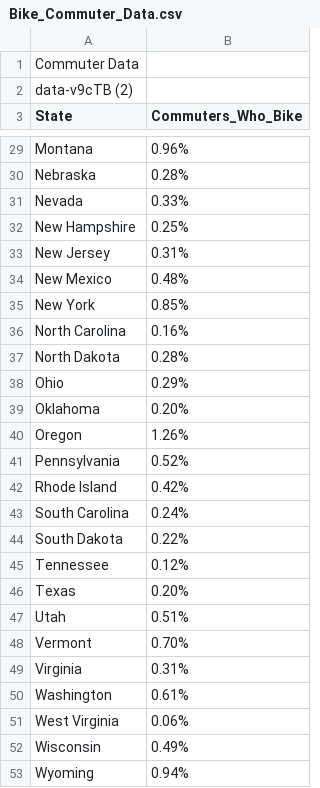
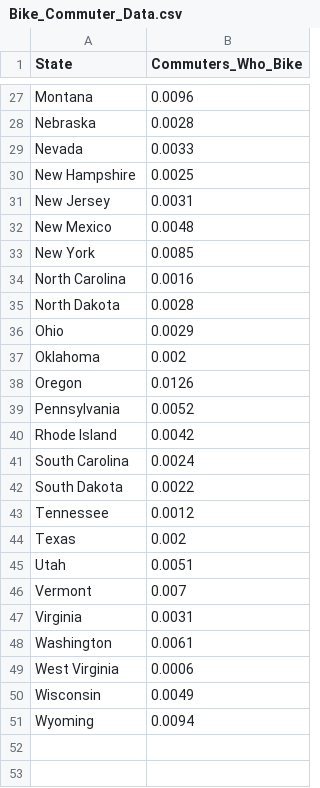
Before and after one commit to Leks10/Transport-and-Walking, a CSV file: community/Bike_Commuter_Data.csv, drawn as a sheet; only a part is shown, gaps mark what is left out; removed rows and columns are numbered as before the commit, all else as after; the diff covers the shown part only; the diff names each change by its address in the sheet, - before the commit and + after, or states it on an @@ line.

```diff
--- a/community/Bike_Commuter_Data.csv
+++ b/community/Bike_Commuter_Data.csv
-row 1: Commuter Data
-row 2: data-v9cTB (2)
-B27 (Commuters_Who_Bike): 0.96%
+B27 (Commuters_Who_Bike): 0.0096
-B28 (Commuters_Who_Bike): 0.28%
+B28 (Commuters_Who_Bike): 0.0028
-B29 (Commuters_Who_Bike): 0.33%
+B29 (Commuters_Who_Bike): 0.0033
-B30 (Commuters_Who_Bike): 0.25%
+B30 (Commuters_Who_Bike): 0.0025
-B31 (Commuters_Who_Bike): 0.31%
+B31 (Commuters_Who_Bike): 0.0031
-B32 (Commuters_Who_Bike): 0.48%
+B32 (Commuters_Who_Bike): 0.0048
-B33 (Commuters_Who_Bike): 0.85%
+B33 (Commuters_Who_Bike): 0.0085
-B34 (Commuters_Who_Bike): 0.16%
+B34 (Commuters_Who_Bike): 0.0016
-B35 (Commuters_Who_Bike): 0.28%
+B35 (Commuters_Who_Bike): 0.0028
-B36 (Commuters_Who_Bike): 0.29%
+B36 (Commuters_Who_Bike): 0.0029
-B37 (Commuters_Who_Bike): 0.20%
+B37 (Commuters_Who_Bike): 0.002
-B38 (Commuters_Who_Bike): 1.26%
+B38 (Commuters_Who_Bike): 0.0126
-B39 (Commuters_Who_Bike): 0.52%
+B39 (Commuters_Who_Bike): 0.0052
-B40 (Commuters_Who_Bike): 0.42%
+B40 (Commuters_Who_Bike): 0.0042
-B41 (Commuters_Who_Bike): 0.24%
+B41 (Commuters_Who_Bike): 0.0024
-B42 (Commuters_Who_Bike): 0.22%
+B42 (Commuters_Who_Bike): 0.0022
-B43 (Commuters_Who_Bike): 0.12%
+B43 (Commuters_Who_Bike): 0.0012
-B44 (Commuters_Who_Bike): 0.20%
+B44 (Commuters_Who_Bike): 0.002
-B45 (Commuters_Who_Bike): 0.51%
+B45 (Commuters_Who_Bike): 0.0051
-B46 (Commuters_Who_Bike): 0.70%
+B46 (Commuters_Who_Bike): 0.007
-B47 (Commuters_Who_Bike): 0.31%
+B47 (Commuters_Who_Bike): 0.0031
-B48 (Commuters_Who_Bike): 0.61%
+B48 (Commuters_Who_Bike): 0.0061
-B49 (Commuters_Who_Bike): 0.06%
+B49 (Commuters_Who_Bike): 0.0006
-B50 (Commuters_Who_Bike): 0.49%
+B50 (Commuters_Who_Bike): 0.0049
-B51 (Commuters_Who_Bike): 0.94%
+B51 (Commuters_Who_Bike): 0.0094
```
Also changed, not shown: 25 edited cells elsewhere in this file, 1 other file.
